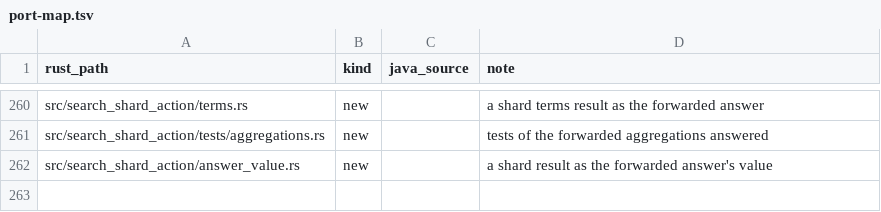
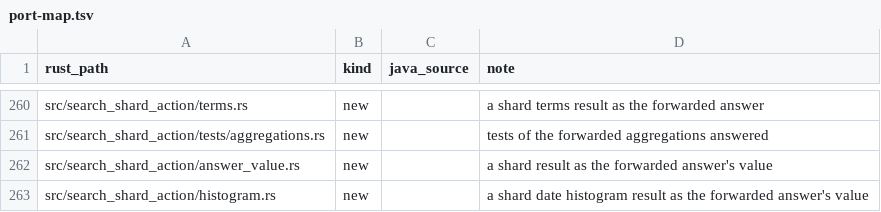
Before and after one commit to huyz0/opensearch-serverless, a TSV file: crates/node/port-map.tsv, drawn as a sheet; only a part is shown, gaps mark what is left out; the diff names each change by its address in the sheet, - before the commit and + after, or states it on an @@ line.

```diff
--- a/crates/node/port-map.tsv
+++ b/crates/node/port-map.tsv
+row 263: src/search_shard_action/histogram.rs | new |  | a shard date histogram result as the forwarded answer's value
```
Also changed, not shown: crates/transport/port-map.tsv, 19 other files.
